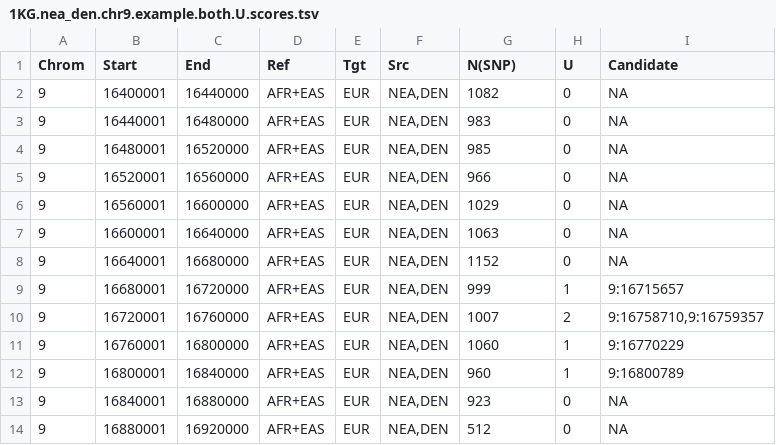
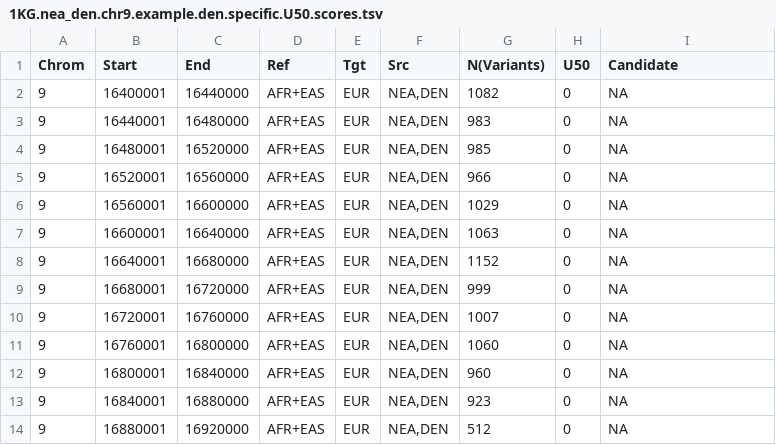
Before and after one commit to xin-huang/sai, a TSV file: examples/results/1KG.nea_den.chr9.example.den.specific.U50.scores.tsv (was examples/results/1KG.nea_den.chr9.example.both.U.scores.tsv), drawn as a sheet.

```diff
--- a/examples/results/1KG.nea_den.chr9.example.both.U.scores.tsv
+++ b/examples/results/1KG.nea_den.chr9.example.den.specific.U50.scores.tsv
@@ -1,2 +1,2 @@
-Chrom	Start	End	Ref	Tgt	Src	N(SNP)	U	Candidate
+Chrom	Start	End	Ref	Tgt	Src	N(Variants)	U50	Candidate
 9	16400001	16440000	AFR+EAS	EUR	NEA,DEN	1082	0	NA
@@ -8,6 +8,6 @@ Chrom	Start	End	Ref	Tgt	Src	N(SNP)	U	Candidate
 9	16640001	16680000	AFR+EAS	EUR	NEA,DEN	1152	0	NA
-9	16680001	16720000	AFR+EAS	EUR	NEA,DEN	999	1	9:16715657
-9	16720001	16760000	AFR+EAS	EUR	NEA,DEN	1007	2	9:16758710,9:16759357
-9	16760001	16800000	AFR+EAS	EUR	NEA,DEN	1060	1	9:16770229
-9	16800001	16840000	AFR+EAS	EUR	NEA,DEN	960	1	9:16800789
+9	16680001	16720000	AFR+EAS	EUR	NEA,DEN	999	0	NA
+9	16720001	16760000	AFR+EAS	EUR	NEA,DEN	1007	0	NA
+9	16760001	16800000	AFR+EAS	EUR	NEA,DEN	1060	0	NA
+9	16800001	16840000	AFR+EAS	EUR	NEA,DEN	960	0	NA
 9	16840001	16880000	AFR+EAS	EUR	NEA,DEN	923	0	NA
```
Also changed, not shown: examples/results/1KG.nea_den.chr9.example.both.U50.scores.tsv, examples/results/1KG.nea_den.chr9.example.both.U50.vs.Q95.intersection.tsv, 19 other files.
